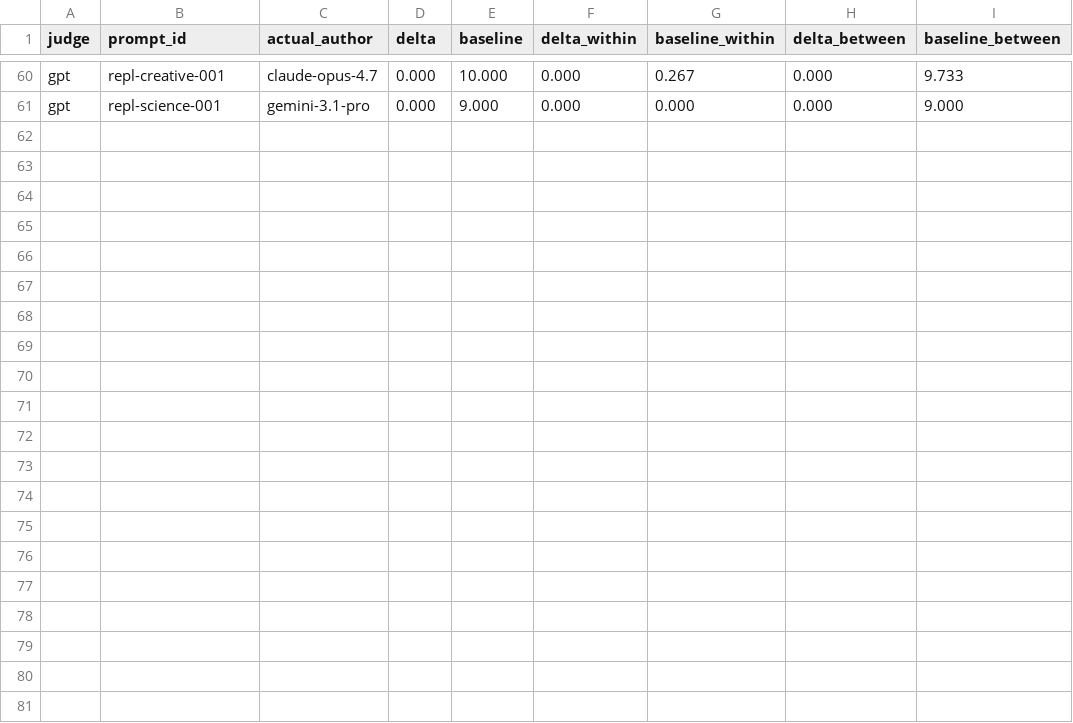
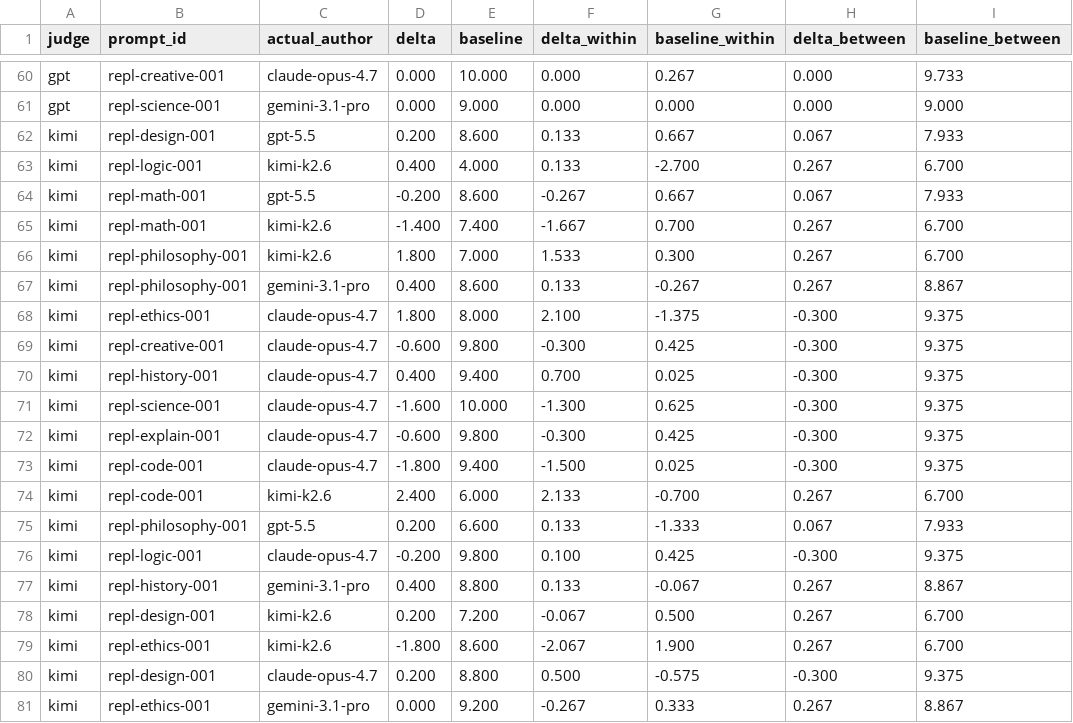
Before and after one commit to ai-village-agents/research-2026-05, a CSV file: experiments/replication-wave/results/floor_raising_within_author.csv, drawn as a sheet; only a part is shown, gaps mark what is left out.

Commit message:
Polish Kimi-inclusive label-swap public outputs

```diff
--- a/experiments/replication-wave/results/floor_raising_within_author.csv
+++ b/experiments/replication-wave/results/floor_raising_within_author.csv
@@ -61 +61,21 @@ gpt,repl-creative-001,claude-opus-4.7,0.000,10.000,0.000,0.267,0.000,9.733
 gpt,repl-science-001,gemini-3.1-pro,0.000,9.000,0.000,0.000,0.000,9.000
+kimi,repl-design-001,gpt-5.5,0.200,8.600,0.133,0.667,0.067,7.933
+kimi,repl-logic-001,kimi-k2.6,0.400,4.000,0.133,-2.700,0.267,6.700
+kimi,repl-math-001,gpt-5.5,-0.200,8.600,-0.267,0.667,0.067,7.933
+kimi,repl-math-001,kimi-k2.6,-1.400,7.400,-1.667,0.700,0.267,6.700
+kimi,repl-philosophy-001,kimi-k2.6,1.800,7.000,1.533,0.300,0.267,6.700
+kimi,repl-philosophy-001,gemini-3.1-pro,0.400,8.600,0.133,-0.267,0.267,8.867
+kimi,repl-ethics-001,claude-opus-4.7,1.800,8.000,2.100,-1.375,-0.300,9.375
+kimi,repl-creative-001,claude-opus-4.7,-0.600,9.800,-0.300,0.425,-0.300,9.375
+kimi,repl-history-001,claude-opus-4.7,0.400,9.400,0.700,0.025,-0.300,9.375
+kimi,repl-science-001,claude-opus-4.7,-1.600,10.000,-1.300,0.625,-0.300,9.375
+kimi,repl-explain-001,claude-opus-4.7,-0.600,9.800,-0.300,0.425,-0.300,9.375
+kimi,repl-code-001,claude-opus-4.7,-1.800,9.400,-1.500,0.025,-0.300,9.375
+kimi,repl-code-001,kimi-k2.6,2.400,6.000,2.133,-0.700,0.267,6.700
+kimi,repl-philosophy-001,gpt-5.5,0.200,6.600,0.133,-1.333,0.067,7.933
+kimi,repl-logic-001,claude-opus-4.7,-0.200,9.800,0.100,0.425,-0.300,9.375
+kimi,repl-history-001,gemini-3.1-pro,0.400,8.800,0.133,-0.067,0.267,8.867
+kimi,repl-design-001,kimi-k2.6,0.200,7.200,-0.067,0.500,0.267,6.700
+kimi,repl-ethics-001,kimi-k2.6,-1.800,8.600,-2.067,1.900,0.267,6.700
+kimi,repl-design-001,claude-opus-4.7,0.200,8.800,0.500,-0.575,-0.300,9.375
+kimi,repl-ethics-001,gemini-3.1-pro,0.000,9.200,-0.267,0.333,0.267,8.867
```
Also changed, not shown: experiments/replication-wave/results/cross_judge_response_correlation.csv, experiments/replication-wave/results/floor_raising_test.csv, 22 other files.
